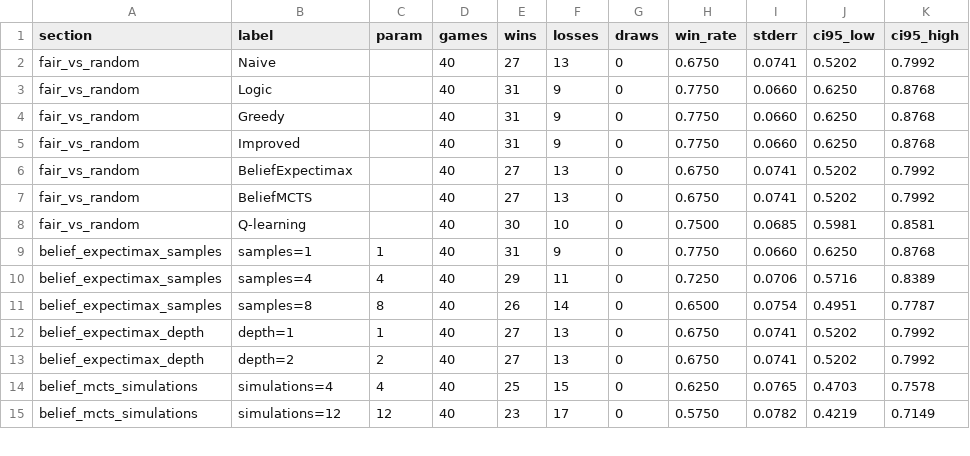
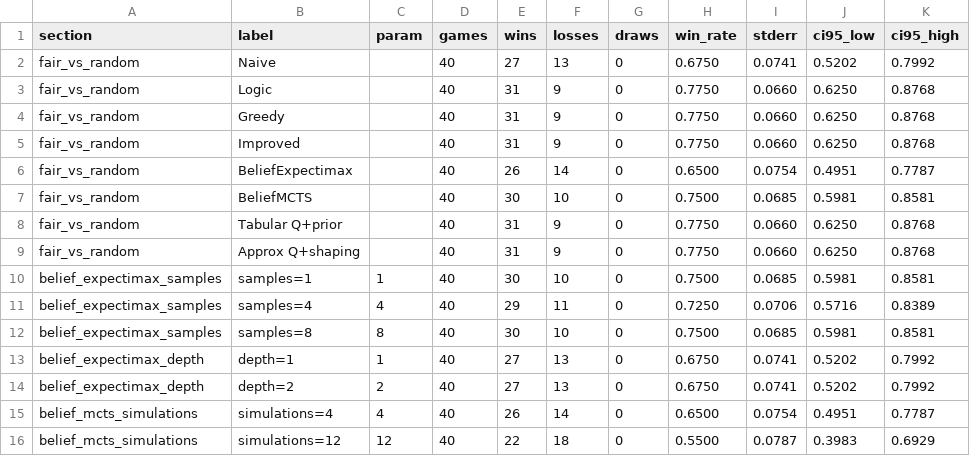
Before and after one commit to zhanggyyy/AI_project, a CSV file: outputs/report_experiments/ablation_results.csv, drawn as a sheet; only a part is shown; the diff covers the shown part only.

Commit message:
Improve Q-learning training and ablations

```diff
--- a/outputs/report_experiments/ablation_results.csv
+++ b/outputs/report_experiments/ablation_results.csv
@@ -5,11 +5,12 @@ fair_vs_random,Greedy,,40,31,9,0,0.7750,0.0660,0.6250,0.8768
 fair_vs_random,Improved,,40,31,9,0,0.7750,0.0660,0.6250,0.8768
-fair_vs_random,BeliefExpectimax,,40,27,13,0,0.6750,0.0741,0.5202,0.7992
-fair_vs_random,BeliefMCTS,,40,27,13,0,0.6750,0.0741,0.5202,0.7992
-fair_vs_random,Q-learning,,40,30,10,0,0.7500,0.0685,0.5981,0.8581
-belief_expectimax_samples,samples=1,1,40,31,9,0,0.7750,0.0660,0.6250,0.8768
+fair_vs_random,BeliefExpectimax,,40,26,14,0,0.6500,0.0754,0.4951,0.7787
+fair_vs_random,BeliefMCTS,,40,30,10,0,0.7500,0.0685,0.5981,0.8581
+fair_vs_random,Tabular Q+prior,,40,31,9,0,0.7750,0.0660,0.6250,0.8768
+fair_vs_random,Approx Q+shaping,,40,31,9,0,0.7750,0.0660,0.6250,0.8768
+belief_expectimax_samples,samples=1,1,40,30,10,0,0.7500,0.0685,0.5981,0.8581
 belief_expectimax_samples,samples=4,4,40,29,11,0,0.7250,0.0706,0.5716,0.8389
-belief_expectimax_samples,samples=8,8,40,26,14,0,0.6500,0.0754,0.4951,0.7787
+belief_expectimax_samples,samples=8,8,40,30,10,0,0.7500,0.0685,0.5981,0.8581
 belief_expectimax_depth,depth=1,1,40,27,13,0,0.6750,0.0741,0.5202,0.7992
 belief_expectimax_depth,depth=2,2,40,27,13,0,0.6750,0.0741,0.5202,0.7992
-belief_mcts_simulations,simulations=4,4,40,25,15,0,0.6250,0.0765,0.4703,0.7578
-belief_mcts_simulations,simulations=12,12,40,23,17,0,0.5750,0.0782,0.4219,0.7149
+belief_mcts_simulations,simulations=4,4,40,26,14,0,0.6500,0.0754,0.4951,0.7787
+belief_mcts_simulations,simulations=12,12,40,22,18,0,0.5500,0.0787,0.3983,0.6929
```
Also changed, not shown: 7 added rows, 2 removed rows and 9 edited cells elsewhere in this file, outputs/experiments/ablation_results.csv, 12 other files.
